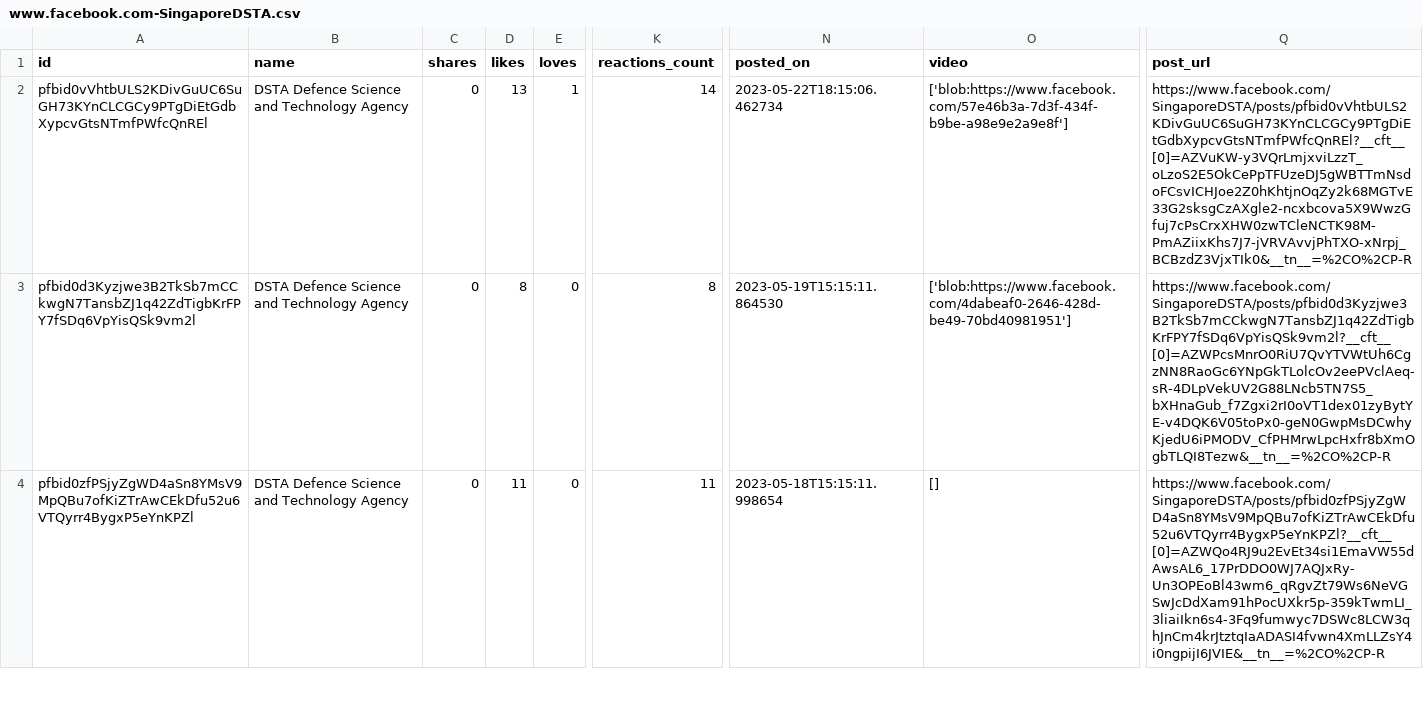
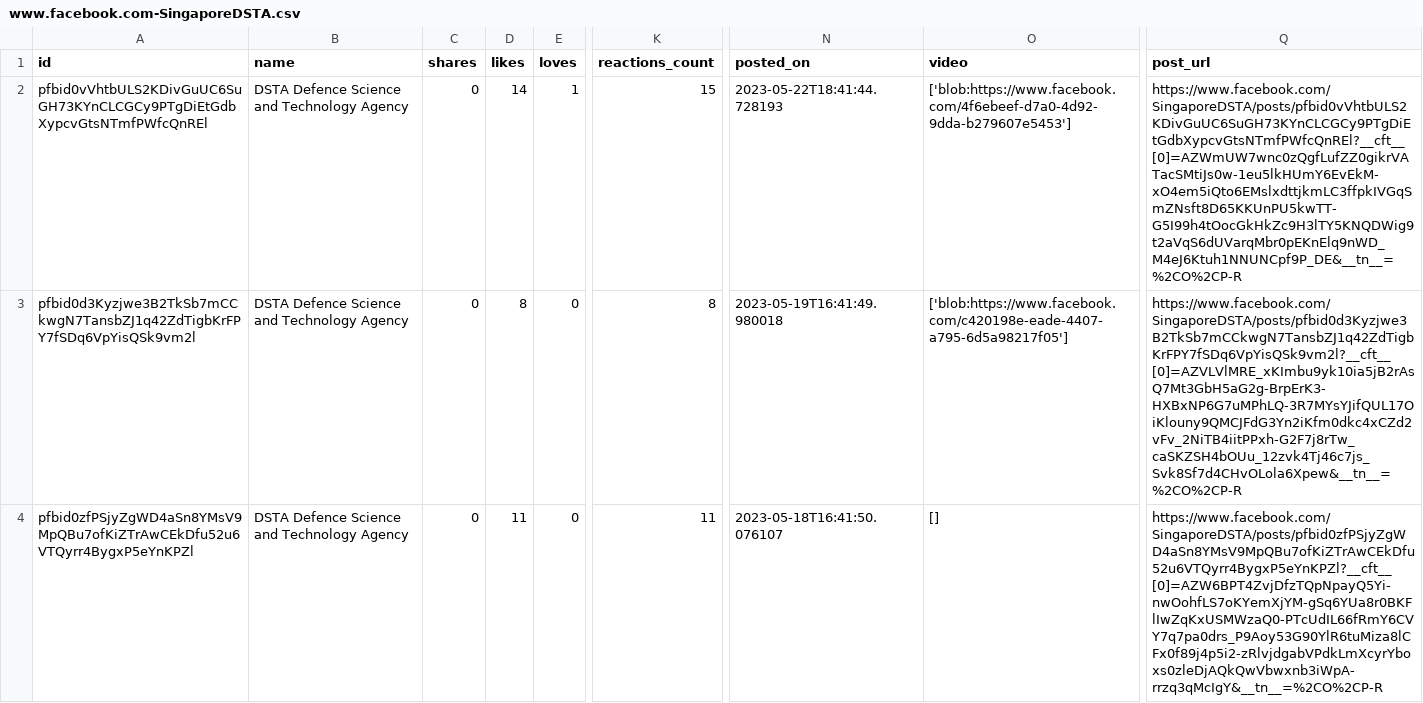
Before and after one commit to RexxarAng/SocialCrawler, a CSV file: data/www.dsta.gov.sg-home/Facebook/www.facebook.com-SingaporeDSTA.csv, drawn as a sheet; only a part is shown, gaps mark what is left out; the diff covers the shown part only; the diff names each change by its address in the sheet, - before the commit and + after, or states it on an @@ line.

```diff
--- a/data/www.dsta.gov.sg-home/Facebook/www.facebook.com-SingaporeDSTA.csv
+++ b/data/www.dsta.gov.sg-home/Facebook/www.facebook.com-SingaporeDSTA.csv
-D2 (likes): 13
+D2 (likes): 14
-K2 (reactions_count): 14
+K2 (reactions_count): 15
-N2 (posted_on): 2023-05-22T18:15:06.462734
+N2 (posted_on): 2023-05-22T18:41:44.728193
-O2 (video): ['blob:https://www.facebook.com/57e46b3a-7d3f-434f-b9be-a98e9e2a9e8f']
+O2 (video): ['blob:https://www.facebook.com/4f6ebeef-d7a0-4d92-9dda-b279607e5453']
-Q2 (post_url): https://www.facebook.com/SingaporeDSTA/posts/pfbid0vVhtbULS2KDivGuUC6SuGH73KYnCLCGCy9PTgDiEtGdbXypcvGtsNTmfPWfcQnREl?__cft__[0]=AZVuKW-y3VQrLmjxviLzzT_oLzoS2E5OkCePpTFUzeDJ5gWBTTmNsdoFCsvICHJoe2Z0hKhtjnOqZy2k68MGTvE33G2sksgCzAXgle2-ncxbcova5X9WwzGfuj7cPsCrxXHW0zwTCleNCTK98M-PmAZiixKhs7J7-jVRVAvvjPhTXO-xNrpj_BCBzdZ3VjxTIk0&__tn__=%2CO%2CP-R
+Q2 (post_url): https://www.facebook.com/SingaporeDSTA/posts/pfbid0vVhtbULS2KDivGuUC6SuGH73KYnCLCGCy9PTgDiEtGdbXypcvGtsNTmfPWfcQnREl?__cft__[0]=AZWmUW7wnc0zQgfLufZZ0gikrVATacSMtiJs0w-1eu5lkHUmY6EvEkM-xO4em5iQto6EMslxdttjkmLC3ffpkIVGqSmZNsft8D65KKUnPU5kwTT-G5I99h4tOocGkHkZc9H3lTY5KNQDWig9t2aVqS6dUVarqMbr0pEKnElq9nWD_M4eJ6Ktuh1NNUNCpf9P_DE&__tn__=%2CO%2CP-R
-N3 (posted_on): 2023-05-19T15:15:11.864530
+N3 (posted_on): 2023-05-19T16:41:49.980018
-O3 (video): ['blob:https://www.facebook.com/4dabeaf0-2646-428d-be49-70bd40981951']
+O3 (video): ['blob:https://www.facebook.com/c420198e-eade-4407-a795-6d5a98217f05']
-Q3 (post_url): https://www.facebook.com/SingaporeDSTA/posts/pfbid0d3Kyzjwe3B2TkSb7mCCkwgN7TansbZJ1q42ZdTigbKrFPY7fSDq6VpYisQSk9vm2l?__cft__[0]=AZWPcsMnrO0RiU7QvYTVWtUh6CgzNN8RaoGc6YNpGkTLolcOv2eePVclAeq-sR-4DLpVekUV2G88LNcb5TN7S5_bXHnaGub_f7Zgxi2rI0oVT1dex01zyBytYE-v4DQK6V05toPx0-geN0GwpMsDCwhyKjedU6iPMODV_CfPHMrwLpcHxfr8bXmOgbTLQI8Tezw&__tn__=%2CO%2CP-R
+Q3 (post_url): https://www.facebook.com/SingaporeDSTA/posts/pfbid0d3Kyzjwe3B2TkSb7mCCkwgN7TansbZJ1q42ZdTigbKrFPY7fSDq6VpYisQSk9vm2l?__cft__[0]=AZVLVlMRE_xKImbu9yk10ia5jB2rAsQ7Mt3GbH5aG2g-BrpErK3-HXBxNP6G7uMPhLQ-3R7MYsYJifQUL17OiKlouny9QMCJFdG3Yn2iKfm0dkc4xCZd2vFv_2NiTB4iitPPxh-G2F7j8rTw_caSKZSH4bOUu_12zvk4Tj46c7js_Svk8Sf7d4CHvOLola6Xpew&__tn__=%2CO%2CP-R
-N4 (posted_on): 2023-05-18T15:15:11.998654
+N4 (posted_on): 2023-05-18T16:41:50.076107
-Q4 (post_url): https://www.facebook.com/SingaporeDSTA/posts/pfbid0zfPSjyZgWD4aSn8YMsV9MpQBu7ofKiZTrAwCEkDfu52u6VTQyrr4BygxP5eYnKPZl?__cft__[0]=AZWQo4RJ9u2EvEt34si1EmaVW55dAwsAL6_17PrDDO0WJ7AQJxRy-Un3OPEoBl43wm6_qRgvZt79Ws6NeVGSwJcDdXam91hPocUXkr5p-359kTwmLI_3liaiIkn6s4-3Fq9fumwyc7DSWc8LCW3qhJnCm4krJtztqIaADASI4fvwn4XmLLZsY4i0ngpijI6JVIE&__tn__=%2CO%2CP-R
+Q4 (post_url): https://www.facebook.com/SingaporeDSTA/posts/pfbid0zfPSjyZgWD4aSn8YMsV9MpQBu7ofKiZTrAwCEkDfu52u6VTQyrr4BygxP5eYnKPZl?__cft__[0]=AZW6BPT4ZvjDfzTQpNpayQ5Yi-nwOohfLS7oKYemXjYM-gSq6YUa8r0BKFlIwZqKxUSMWzaQ0-PTcUdIL66fRmY6CVY7q7pa0drs_P9Aoy53G90YlR6tuMiza8lCFx0f89j4p5i2-zRlvjdgabVPdkLmXcyrYboxs0zleDjAQkQwVbwxnb3iWpA-rrzq3qMcIgY&__tn__=%2CO%2CP-R
```
Also changed, not shown: 14 edited cells elsewhere in this file, data/www.dsta.gov.sg-home/Instagram/www.instagram.com-singaporedsta-channel.csv, data/www.dsta.gov.sg-home/Instagram/www.instagram.com-singaporedsta.csv, 3 other files.
